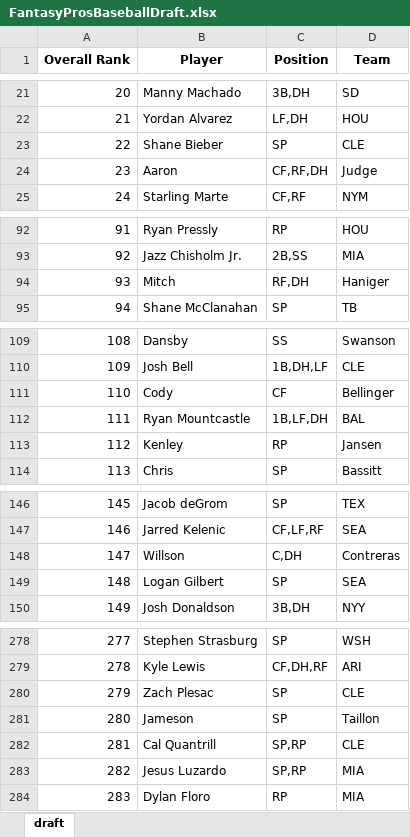
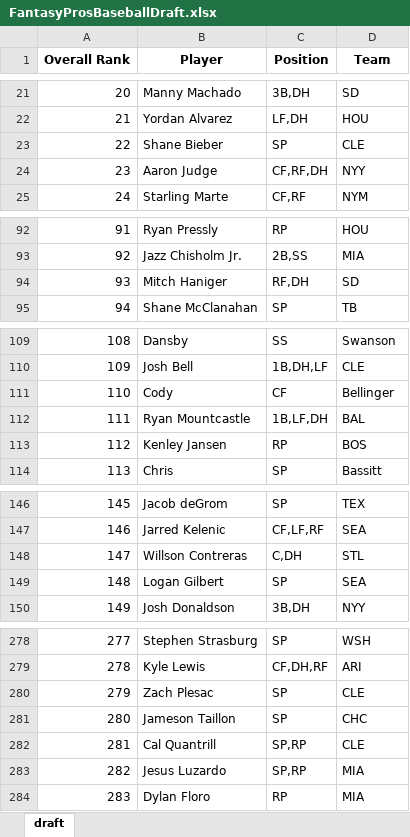
Before and after one commit to barbacbd/FantasyRankings, an Excel workbook: docs/FantasyProsBaseballDraft.xlsx, sheet draft, drawn as a sheet; only a part is shown, gaps mark what is left out; values as stored, in another font and other column widths than the file's, no borders; the diff covers the shown part only; the diff names each change by its address in the sheet, - before the commit and + after, or states it on an @@ line.

Commit message:
[Automated Commit]: Updating fantasy rankings information.

```diff
--- a/docs/FantasyProsBaseballDraft.xlsx (sheet draft)
+++ b/docs/FantasyProsBaseballDraft.xlsx (sheet draft)
-B24 (Player): Aaron
+B24 (Player): Aaron Judge
-D24 (Team): Judge
+D24 (Team): NYY
-B94 (Player): Mitch
+B94 (Player): Mitch Haniger
-D94 (Team): Haniger
+D94 (Team): SD
-B113 (Player): Kenley
+B113 (Player): Kenley Jansen
-D113 (Team): Jansen
+D113 (Team): BOS
-B148 (Player): Willson
+B148 (Player): Willson Contreras
-D148 (Team): Contreras
+D148 (Team): STL
-B281 (Player): Jameson
+B281 (Player): Jameson Taillon
-D281 (Team): Taillon
+D281 (Team): CHC
```
Also changed, not shown: 10 edited cells elsewhere in this sheet, docs/FantasyProsBasketballDraft.xlsx, docs/FantasyProsFootballDraft.xlsx, 5 other files.
